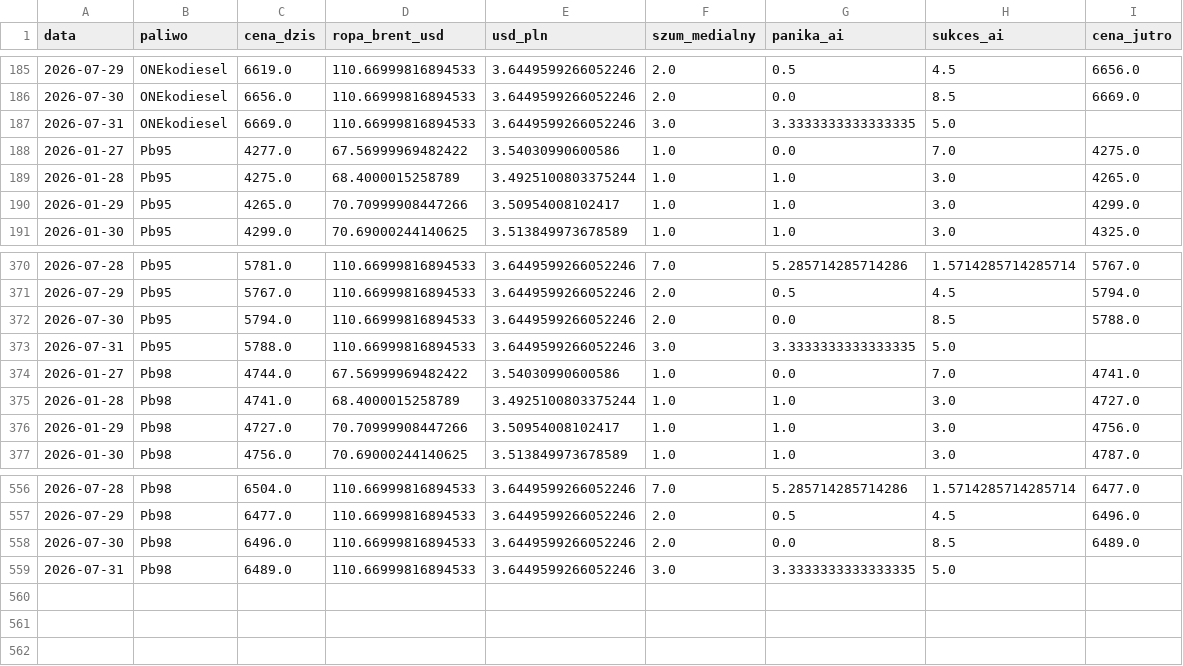
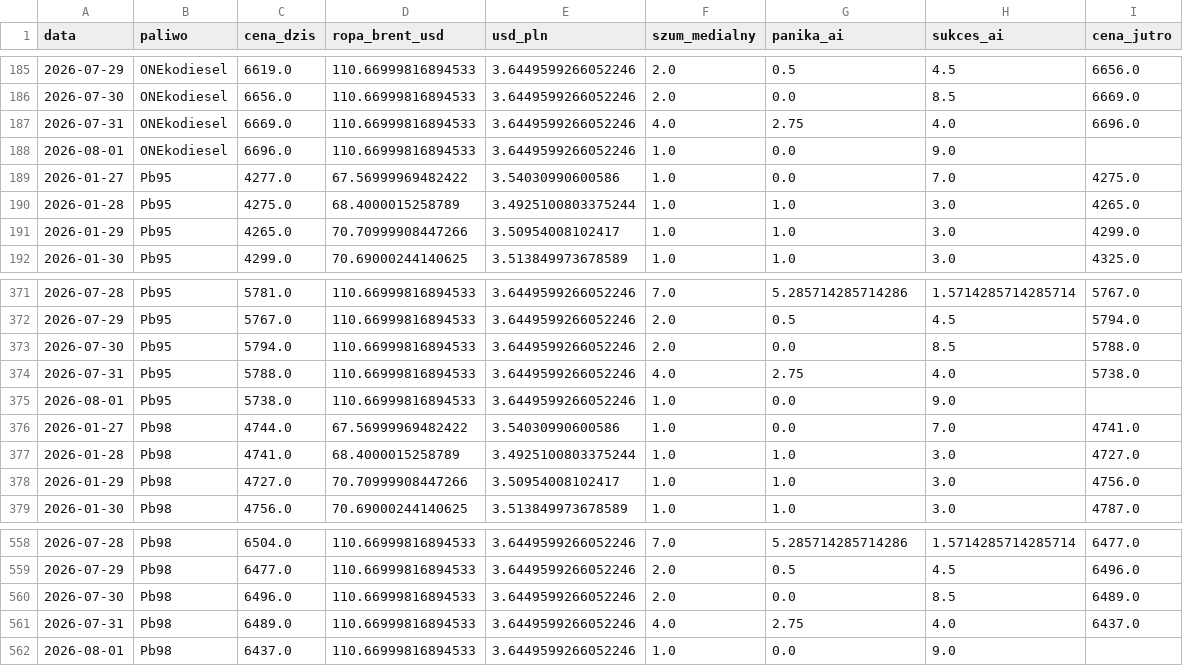
Before and after one commit to Majbor1/orlen_scraper, a CSV file: data/orlen_master_table.csv, drawn as a sheet; only a part is shown, gaps mark what is left out.

```diff
--- a/data/orlen_master_table.csv
+++ b/data/orlen_master_table.csv
@@ -186,3 +186,4 @@
 2026-07-30,ONEkodiesel,6656.0,110.66999816894533,3.6449599266052246,2.0,0.0,8.5,6669.0
-2026-07-31,ONEkodiesel,6669.0,110.66999816894533,3.6449599266052246,3.0,3.3333333333333335,5.0,
+2026-07-31,ONEkodiesel,6669.0,110.66999816894533,3.6449599266052246,4.0,2.75,4.0,6696.0
+2026-08-01,ONEkodiesel,6696.0,110.66999816894533,3.6449599266052246,1.0,0.0,9.0,
 2026-01-27,Pb95,4277.0,67.56999969482422,3.54030990600586,1.0,0.0,7.0,4275.0
@@ -372,3 +373,4 @@
 2026-07-30,Pb95,5794.0,110.66999816894533,3.6449599266052246,2.0,0.0,8.5,5788.0
-2026-07-31,Pb95,5788.0,110.66999816894533,3.6449599266052246,3.0,3.3333333333333335,5.0,
+2026-07-31,Pb95,5788.0,110.66999816894533,3.6449599266052246,4.0,2.75,4.0,5738.0
+2026-08-01,Pb95,5738.0,110.66999816894533,3.6449599266052246,1.0,0.0,9.0,
 2026-01-27,Pb98,4744.0,67.56999969482422,3.54030990600586,1.0,0.0,7.0,4741.0
@@ -558,2 +560,3 @@
 2026-07-30,Pb98,6496.0,110.66999816894533,3.6449599266052246,2.0,0.0,8.5,6489.0
-2026-07-31,Pb98,6489.0,110.66999816894533,3.6449599266052246,3.0,3.3333333333333335,5.0,
+2026-07-31,Pb98,6489.0,110.66999816894533,3.6449599266052246,4.0,2.75,4.0,6437.0
+2026-08-01,Pb98,6437.0,110.66999816894533,3.6449599266052246,1.0,0.0,9.0,
```
Also changed, not shown: data/cena_max.csv, data/ceny_na_stacjach.csv, 5 other files.
